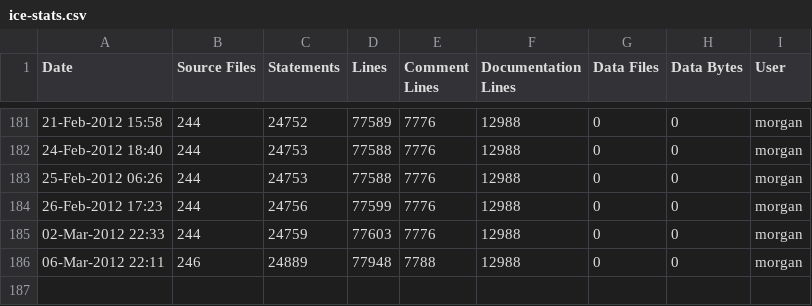
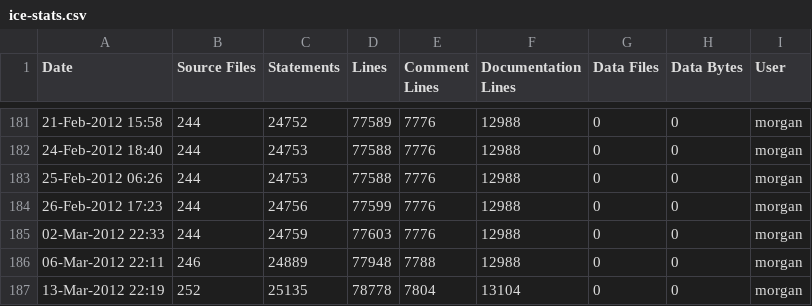
Before and after one commit to A7med-Shoukry/g3d, a CSV file: G3D9/G3D.lib/ice-stats.csv, drawn as a sheet; only a part is shown, gaps mark what is left out; the diff names each change by its address in the sheet, - before the commit and + after, or states it on an @@ line.

```diff
--- a/G3D9/G3D.lib/ice-stats.csv
+++ b/G3D9/G3D.lib/ice-stats.csv
+row 187: 13-Mar-2012 22:19 | 252 | 25135 | 78778 | 7804 | 13104 | 0 | 0 | morgan
```
Also changed, not shown: G3D9/GLG3D.lib/ice-stats.csv, 13 other files.
